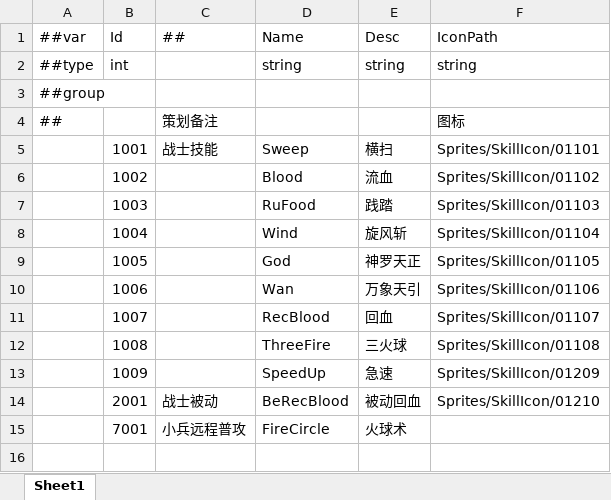
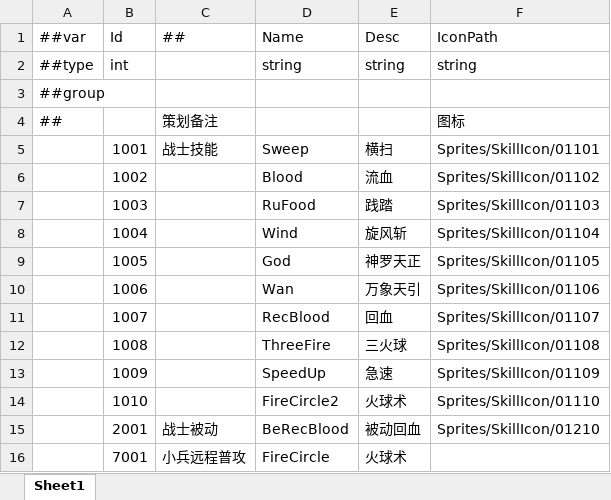
Before and after one commit to a38782615/XHFrameworkSkill, an Excel workbook: Luban/MiniTemplate/Datas/#Skill.xlsx, sheet Sheet1, drawn as a sheet; values as stored, in another font and other column widths than the file's, no borders; the diff names each change by its address in the sheet, - before the commit and + after, or states it on an @@ line.

```diff
--- a/Luban/MiniTemplate/Datas/#Skill.xlsx (sheet Sheet1)
+++ b/Luban/MiniTemplate/Datas/#Skill.xlsx (sheet Sheet1)
-F13 (IconPath): Sprites/SkillIcon/01209
+F13 (IconPath): Sprites/SkillIcon/01109
+row 14:  | 1010 |  | FireCircle2 | 火球术 | Sprites/SkillIcon/01110
```
Also changed, not shown: Luban/MiniTemplate/Datas/#SkillGraph.xlsx, 22 other files.
